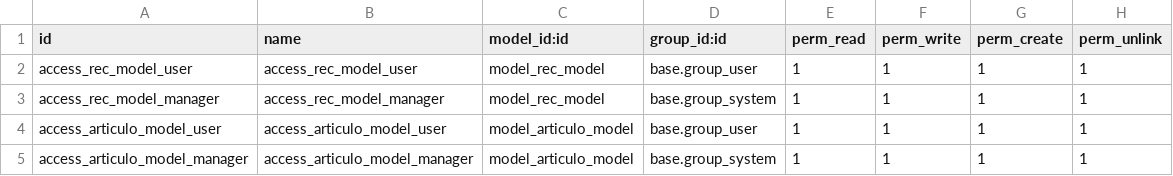
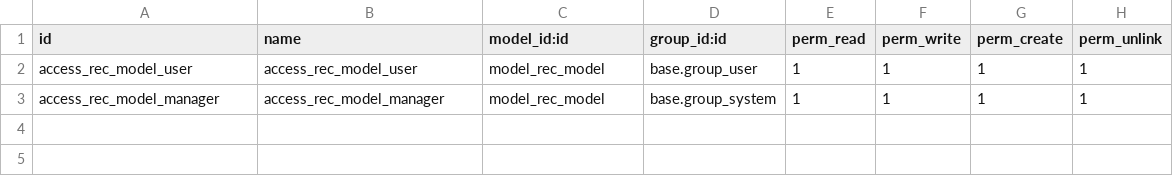
Before and after one commit to gino-odoo-dev/modulo_mnto_rec_dev, a CSV file: rec_dev/security/ir.model.access.csv, drawn as a sheet; the diff names each change by its address in the sheet, - before the commit and + after, or states it on an @@ line.

```diff
--- a/rec_dev/security/ir.model.access.csv
+++ b/rec_dev/security/ir.model.access.csv
-row 4: access_articulo_model_user | access_articulo_model_user | model_articulo_model | base.group_user | 1 | 1 | 1 | 1
-row 5: access_articulo_model_manager | access_articulo_model_manager | model_articulo_model | base.group_system | 1 | 1 | 1 | 1
```
Also changed, not shown: 3 other files.
